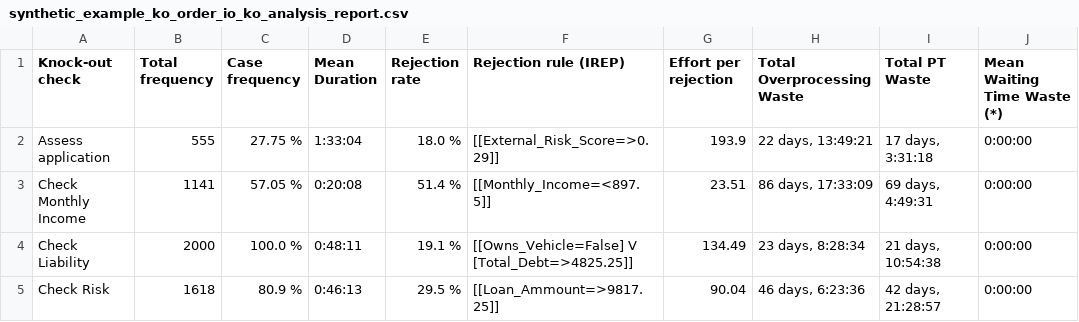
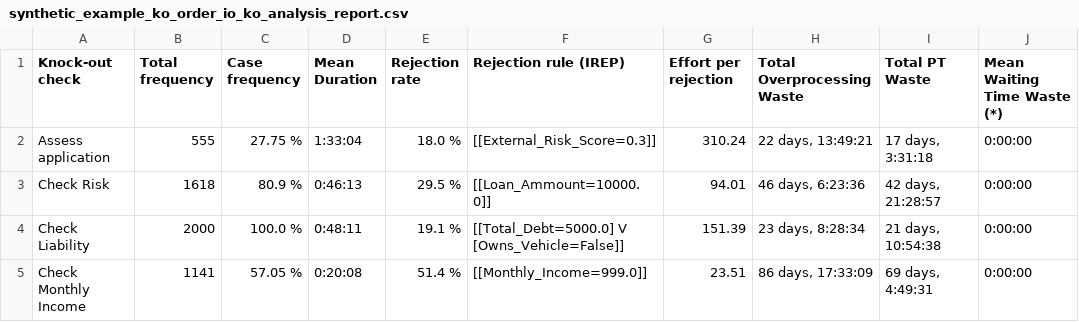
Before and after one commit to AutomatedProcessImprovement/knockouts-optimization, a CSV file: knockout_ios/outputs/synthetic_example_ko_order_io_ko_analysis_report.csv, drawn as a sheet.

```diff
--- a/knockout_ios/outputs/synthetic_example_ko_order_io_ko_analysis_report.csv
+++ b/knockout_ios/outputs/synthetic_example_ko_order_io_ko_analysis_report.csv
@@ -1,5 +1,5 @@
 Knock-out check,Total frequency,Case frequency,Mean Duration,Rejection rate,Rejection rule (IREP),Effort per rejection,Total Overprocessing Waste,Total PT Waste,Mean Waiting Time Waste (*)
-Assess application,555,27.75 %,1:33:04,18.0 %,[[External_Risk_Score=>0.29]],193.9,"22 days, 13:49:21","17 days, 3:31:18",0:00:00
-Check Monthly Income,1141,57.05 %,0:20:08,51.4 %,[[Monthly_Income=<897.5]],23.51,"86 days, 17:33:09","69 days, 4:49:31",0:00:00
-Check Liability,2000,100.0 %,0:48:11,19.1 %,[[Owns_Vehicle=False] V [Total_Debt=>4825.25]],134.49,"23 days, 8:28:34","21 days, 10:54:38",0:00:00
-Check Risk,1618,80.9 %,0:46:13,29.5 %,[[Loan_Ammount=>9817.25]],90.04,"46 days, 6:23:36","42 days, 21:28:57",0:00:00
+Assess application,555,27.75 %,1:33:04,18.0 %,[[External_Risk_Score=0.3]],310.24,"22 days, 13:49:21","17 days, 3:31:18",0:00:00
+Check Risk,1618,80.9 %,0:46:13,29.5 %,[[Loan_Ammount=10000.0]],94.01,"46 days, 6:23:36","42 days, 21:28:57",0:00:00
+Check Liability,2000,100.0 %,0:48:11,19.1 %,[[Total_Debt=5000.0] V [Owns_Vehicle=False]],151.39,"23 days, 8:28:34","21 days, 10:54:38",0:00:00
+Check Monthly Income,1141,57.05 %,0:20:08,51.4 %,[[Monthly_Income=999.0]],23.51,"86 days, 17:33:09","69 days, 4:49:31",0:00:00
```
Also changed, not shown: knockout_ios/outputs/synthetic_example_ko_order_io_advanced_ko_analysis_report.csv, 6 other files.
